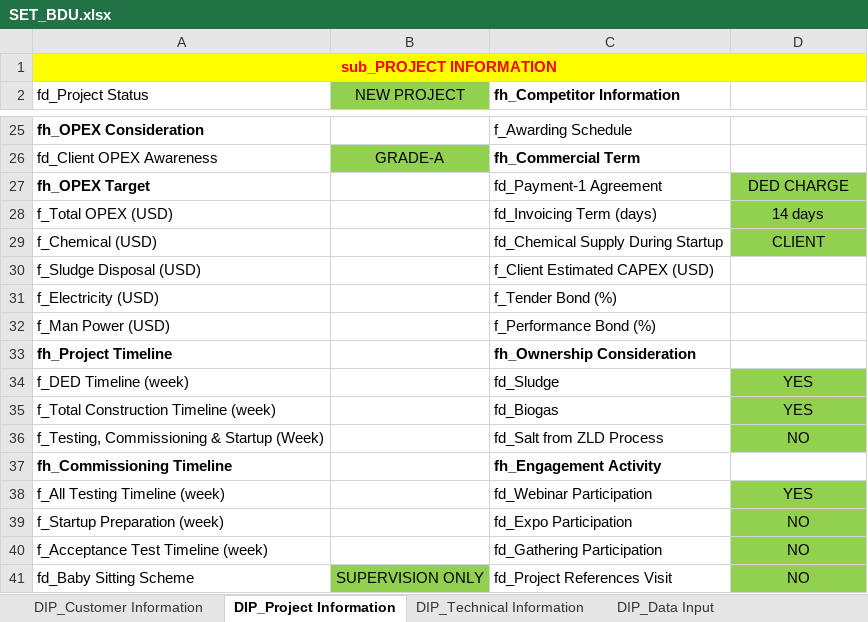
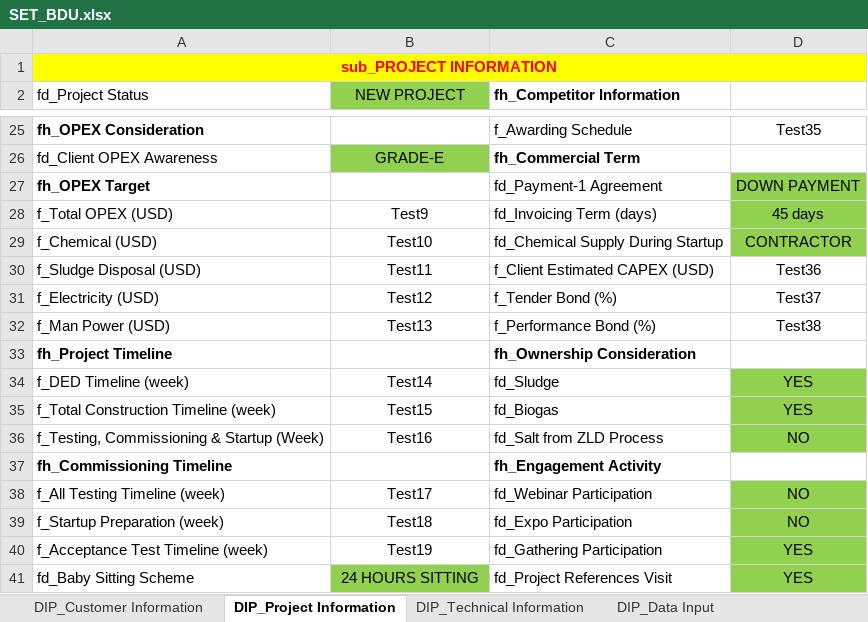
Before and after one commit to taufikhdyt01/DIAC-V, an Excel workbook: data/SET_BDU.xlsx, sheet DIP_Project Information, drawn as a sheet; only a part is shown, gaps mark what is left out; values as stored, in another font and other column widths than the file's, no borders; the diff covers the shown part only; the diff names each change by its address in the sheet, - before the commit and + after, or states it on an @@ line.

```diff
--- a/data/SET_BDU.xlsx (sheet DIP_Project Information)
+++ b/data/SET_BDU.xlsx (sheet DIP_Project Information)
-D25: (empty)
+D25: Test35
-B26 (NEW PROJECT): GRADE-A
+B26 (NEW PROJECT): GRADE-E
-D27: DED CHARGE
+D27: DOWN PAYMENT
-B28 (NEW PROJECT): (empty)
+B28 (NEW PROJECT): Test9
-D28: 14 days
+D28: 45 days
-B29 (NEW PROJECT): (empty)
+B29 (NEW PROJECT): Test10
-D29: CLIENT
+D29: CONTRACTOR
-B30 (NEW PROJECT): (empty)
+B30 (NEW PROJECT): Test11
-D30: (empty)
+D30: Test36
-B31 (NEW PROJECT): (empty)
+B31 (NEW PROJECT): Test12
-D31: (empty)
+D31: Test37
-B32 (NEW PROJECT): (empty)
+B32 (NEW PROJECT): Test13
-D32: (empty)
+D32: Test38
-B34 (NEW PROJECT): (empty)
+B34 (NEW PROJECT): Test14
-B35 (NEW PROJECT): (empty)
+B35 (NEW PROJECT): Test15
-B36 (NEW PROJECT): (empty)
+B36 (NEW PROJECT): Test16
-B38 (NEW PROJECT): (empty)
+B38 (NEW PROJECT): Test17
-D38: YES
+D38: NO
-B39 (NEW PROJECT): (empty)
+B39 (NEW PROJECT): Test18
-B40 (NEW PROJECT): (empty)
+B40 (NEW PROJECT): Test19
-D40:D41: NO
+D40:D41: YES
-B41 (NEW PROJECT): SUPERVISION ONLY
+B41 (NEW PROJECT): 24 HOURS SITTING
```
Also changed, not shown: 33 edited cells elsewhere in this sheet, sheet DIP_Data Input, sheet DIP_Customer Information, sheet DIP_Technical Information, 2 other files.
